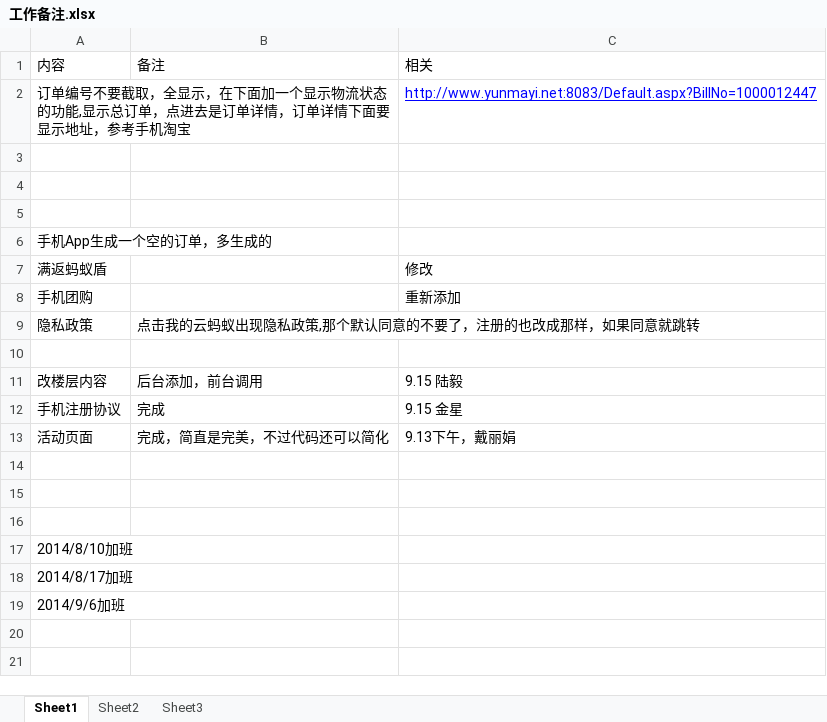
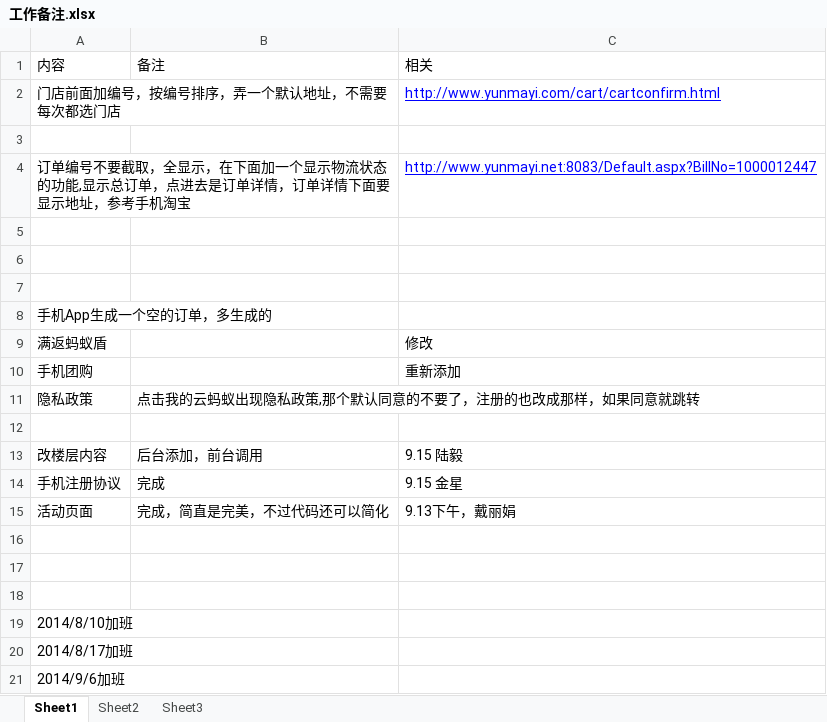
Before and after one commit to qq971876229/mywork, an Excel workbook: 工作备注.xlsx, sheet Sheet1, drawn as a sheet; values as stored, in another font and other column widths than the file's, no borders; the diff names each change by its address in the sheet, - before the commit and + after, or states it on an @@ line.

Commit message:
地址功能

```diff
--- a/工作备注.xlsx (sheet Sheet1)
+++ b/工作备注.xlsx (sheet Sheet1)
+row 2: 门店前面加编号，按编号排序，弄一个默认地址，不需要每次都选门店 |  | http://www.yunmayi.com/cart/cartconfirm.html
+row 3: (empty)
```
